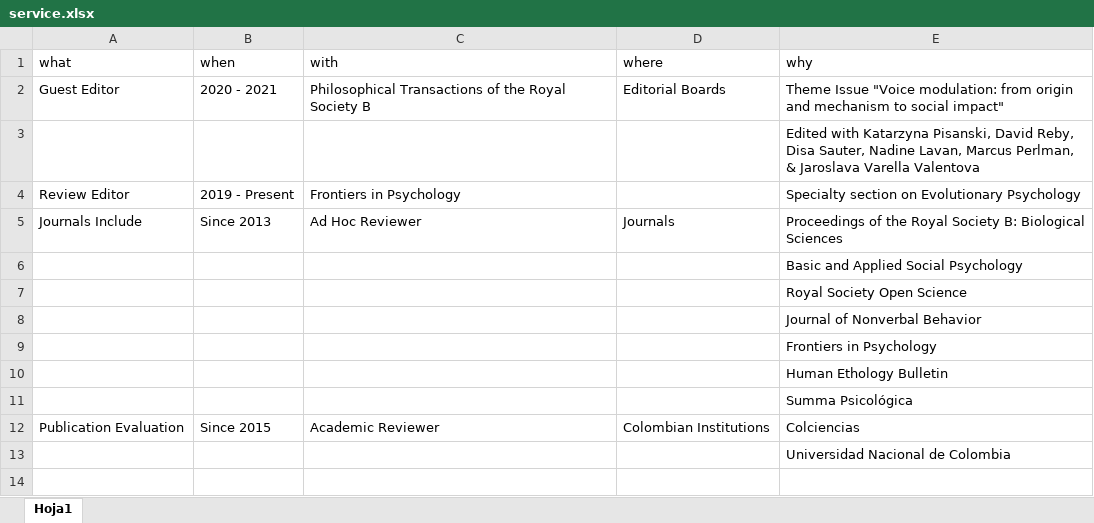
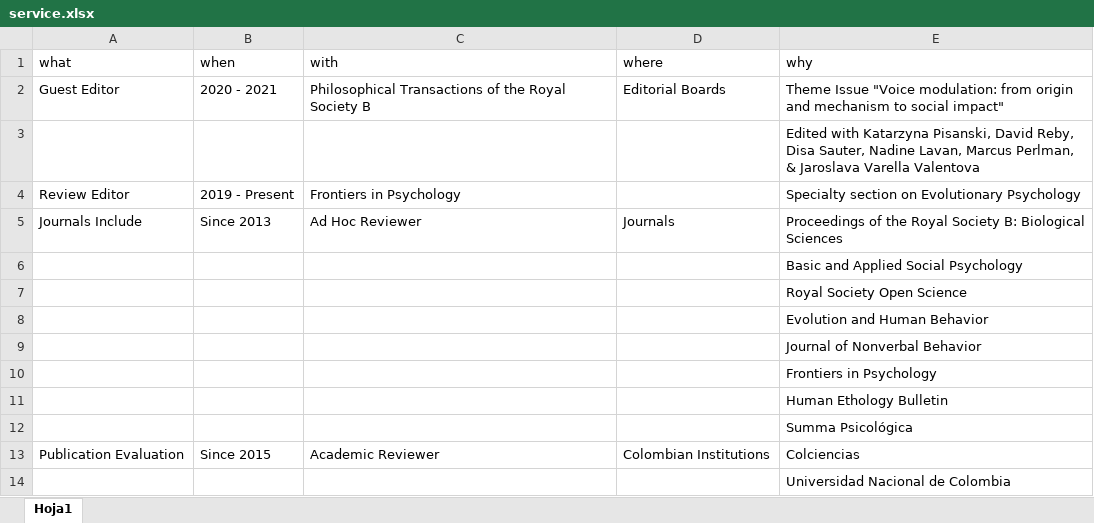
Before and after one commit to JDLeongomez/JDL_CV-OLD, an Excel workbook: ENG/data/service.xlsx, sheet Hoja1, drawn as a sheet; values as stored, in another font and other column widths than the file's, no borders; the diff names each change by its address in the sheet, - before the commit and + after, or states it on an @@ line.

```diff
--- a/ENG/data/service.xlsx (sheet Hoja1)
+++ b/ENG/data/service.xlsx (sheet Hoja1)
+row 8:  |  |  |  | Evolution and Human Behavior
```
Also changed, not shown: ESP/data/service.xlsx, 10 other files.
